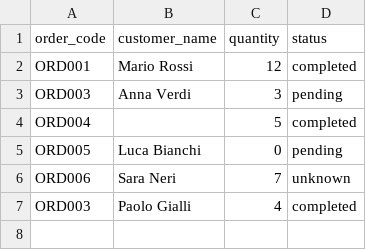
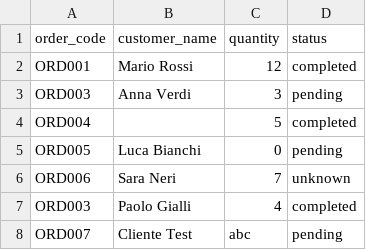
Before and after one commit to hipietro/order_integrity_checker, a CSV file: new_orders.csv, drawn as a sheet.

Commit message:
Handle non-numeric quantity values

```diff
--- a/new_orders.csv
+++ b/new_orders.csv
@@ -7 +7,2 @@ ORD006,Sara Neri,7,unknown
 ORD003,Paolo Gialli,4,completed
+ORD007,Cliente Test,abc,pending
```
Also changed, not shown: 4 other files.
